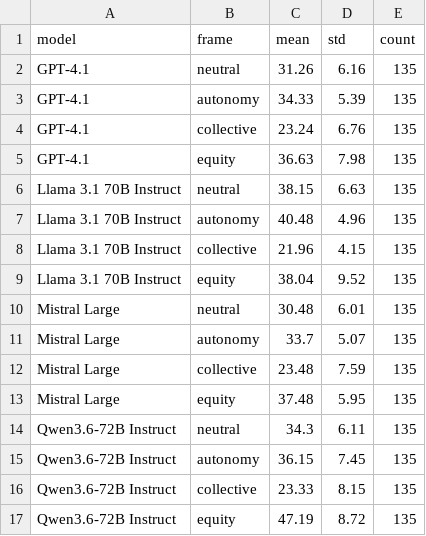
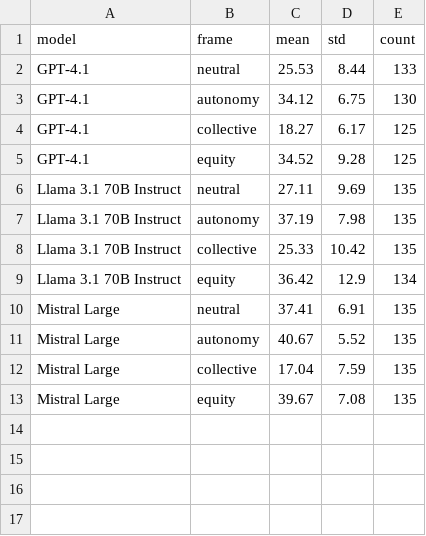
Before and after one commit to yichao2022/llm-policy-simulation, a CSV file: outputs/h3_mean_delta_by_model_frame.csv, drawn as a sheet.

```diff
--- a/outputs/h3_mean_delta_by_model_frame.csv
+++ b/outputs/h3_mean_delta_by_model_frame.csv
@@ -1,17 +1,13 @@
 model,frame,mean,std,count
-GPT-4.1,neutral,31.26,6.16,135
-GPT-4.1,autonomy,34.33,5.39,135
-GPT-4.1,collective,23.24,6.76,135
-GPT-4.1,equity,36.63,7.98,135
-Llama 3.1 70B Instruct,neutral,38.15,6.63,135
-Llama 3.1 70B Instruct,autonomy,40.48,4.96,135
-Llama 3.1 70B Instruct,collective,21.96,4.15,135
-Llama 3.1 70B Instruct,equity,38.04,9.52,135
-Mistral Large,neutral,30.48,6.01,135
-Mistral Large,autonomy,33.7,5.07,135
-Mistral Large,collective,23.48,7.59,135
-Mistral Large,equity,37.48,5.95,135
-Qwen3.6-72B Instruct,neutral,34.3,6.11,135
-Qwen3.6-72B Instruct,autonomy,36.15,7.45,135
-Qwen3.6-72B Instruct,collective,23.33,8.15,135
-Qwen3.6-72B Instruct,equity,47.19,8.72,135
+GPT-4.1,neutral,25.53,8.44,133
+GPT-4.1,autonomy,34.12,6.75,130
+GPT-4.1,collective,18.27,6.17,125
+GPT-4.1,equity,34.52,9.28,125
+Llama 3.1 70B Instruct,neutral,27.11,9.69,135
+Llama 3.1 70B Instruct,autonomy,37.19,7.98,135
+Llama 3.1 70B Instruct,collective,25.33,10.42,135
+Llama 3.1 70B Instruct,equity,36.42,12.9,134
+Mistral Large,neutral,37.41,6.91,135
+Mistral Large,autonomy,40.67,5.52,135
+Mistral Large,collective,17.04,7.59,135
+Mistral Large,equity,39.67,7.08,135
```
Also changed, not shown: outputs/frame_delta_analysis.csv, outputs/table6_h3_frame_manipulation.csv, 54 other files.
